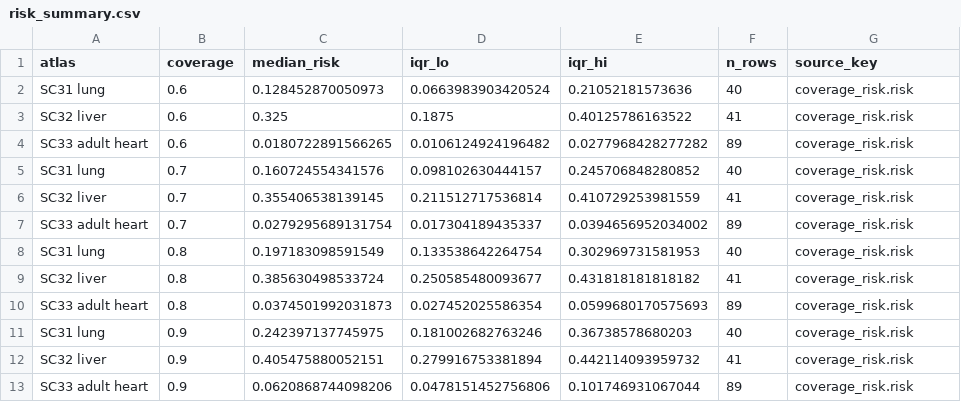
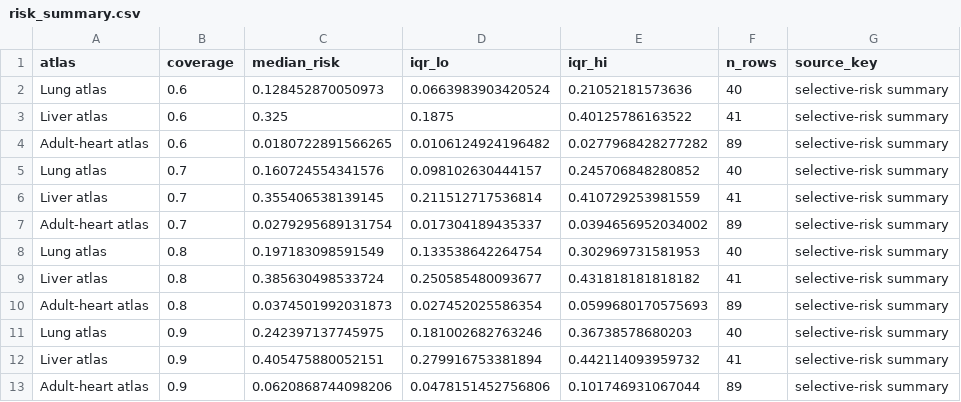
Before and after one commit to PeterPonyu/sc-novelty-reliability, a CSV file: examples/risk_summary.csv, drawn as a sheet.

Commit message:
Keep the public release free of private registry identifiers
Map private atlas and configuration keys to stable semantic labels during the explicit allowlist export so the reproducibility package can be shared without exposing manuscript registry identifiers.

Constraint: the public repository must exclude submission material and internal registry labels.
Rejected: publishing raw registry keys | violates the reader-facing provenance boundary.
Confidence: high
Scope-risk: narrow
Directive: extend the semantic label maps whenever a new private evidence key is exported.
Tested: PYTHONPATH=src python3 -m pytest -q; Rscript figures/build_figures.R; Rscript figures/figure_contract.R; reader-facing leak scan.
Not-tested: live GitHub Actions execution.

```diff
--- a/examples/risk_summary.csv
+++ b/examples/risk_summary.csv
@@ -1,13 +1,13 @@
 atlas,coverage,median_risk,iqr_lo,iqr_hi,n_rows,source_key
-SC31 lung,0.6,0.128452870050973,0.0663983903420524,0.21052181573636,40,coverage_risk.risk
-SC32 liver,0.6,0.325,0.1875,0.40125786163522,41,coverage_risk.risk
-SC33 adult heart,0.6,0.0180722891566265,0.0106124924196482,0.0277968428277282,89,coverage_risk.risk
-SC31 lung,0.7,0.160724554341576,0.098102630444157,0.245706848280852,40,coverage_risk.risk
-SC32 liver,0.7,0.355406538139145,0.211512717536814,0.410729253981559,41,coverage_risk.risk
-SC33 adult heart,0.7,0.0279295689131754,0.017304189435337,0.0394656952034002,89,coverage_risk.risk
-SC31 lung,0.8,0.197183098591549,0.133538642264754,0.302969731581953,40,coverage_risk.risk
-SC32 liver,0.8,0.385630498533724,0.250585480093677,0.431818181818182,41,coverage_risk.risk
-SC33 adult heart,0.8,0.0374501992031873,0.027452025586354,0.0599680170575693,89,coverage_risk.risk
-SC31 lung,0.9,0.242397137745975,0.181002682763246,0.36738578680203,40,coverage_risk.risk
-SC32 liver,0.9,0.405475880052151,0.279916753381894,0.442114093959732,41,coverage_risk.risk
-SC33 adult heart,0.9,0.0620868744098206,0.0478151452756806,0.101746931067044,89,coverage_risk.risk
+Lung atlas,0.6,0.128452870050973,0.0663983903420524,0.21052181573636,40,selective-risk summary
+Liver atlas,0.6,0.325,0.1875,0.40125786163522,41,selective-risk summary
+Adult-heart atlas,0.6,0.0180722891566265,0.0106124924196482,0.0277968428277282,89,selective-risk summary
+Lung atlas,0.7,0.160724554341576,0.098102630444157,0.245706848280852,40,selective-risk summary
+Liver atlas,0.7,0.355406538139145,0.211512717536814,0.410729253981559,41,selective-risk summary
+Adult-heart atlas,0.7,0.0279295689131754,0.017304189435337,0.0394656952034002,89,selective-risk summary
+Lung atlas,0.8,0.197183098591549,0.133538642264754,0.302969731581953,40,selective-risk summary
+Liver atlas,0.8,0.385630498533724,0.250585480093677,0.431818181818182,41,selective-risk summary
+Adult-heart atlas,0.8,0.0374501992031873,0.027452025586354,0.0599680170575693,89,selective-risk summary
+Lung atlas,0.9,0.242397137745975,0.181002682763246,0.36738578680203,40,selective-risk summary
+Liver atlas,0.9,0.405475880052151,0.279916753381894,0.442114093959732,41,selective-risk summary
+Adult-heart atlas,0.9,0.0620868744098206,0.0478151452756806,0.101746931067044,89,selective-risk summary
```
Also changed, not shown: examples/compatibility_summary.csv, examples/primary_estimands.csv, 3 other files.
